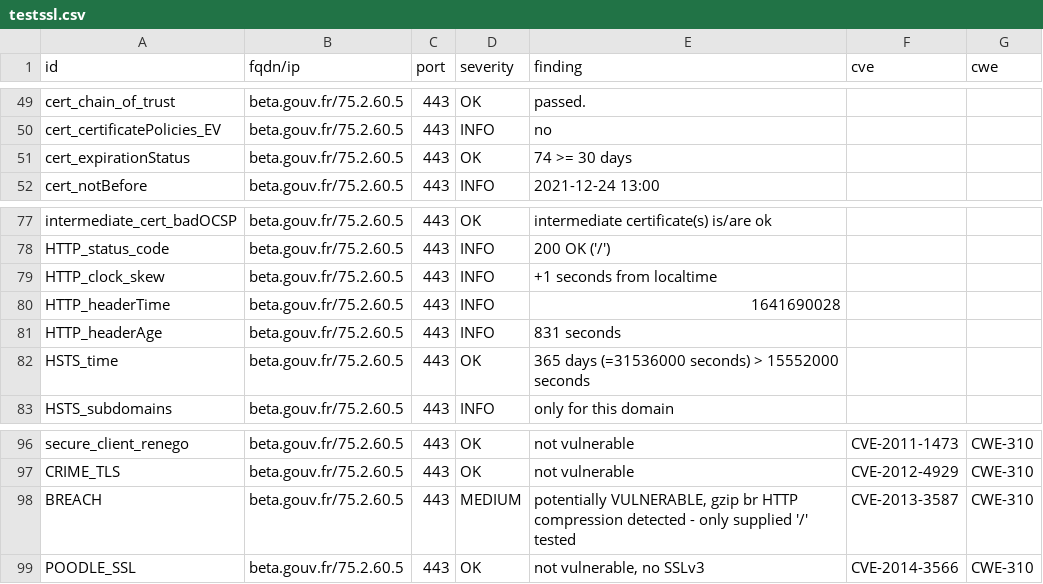
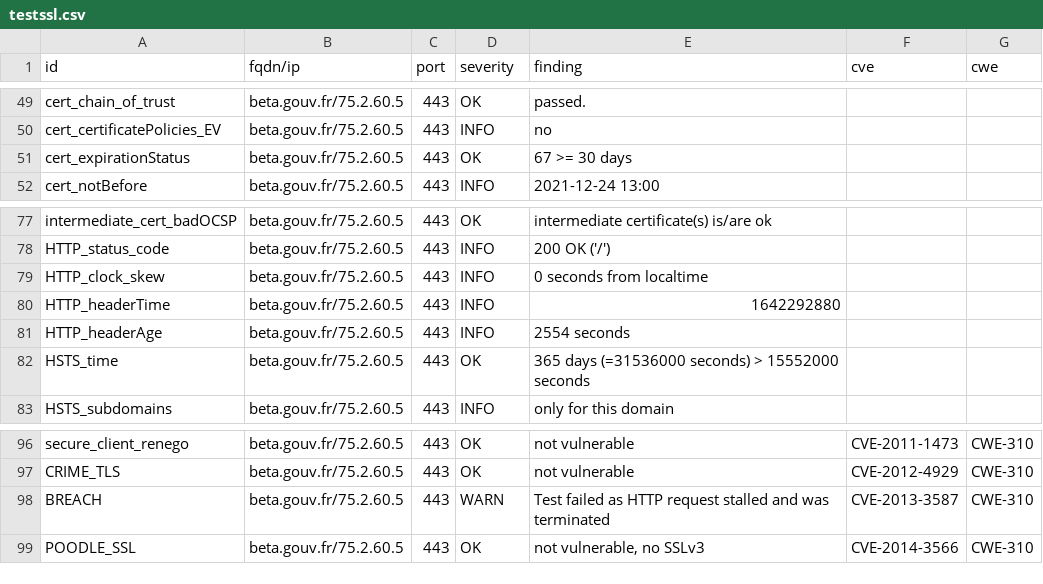
Before and after one commit to LucPIERREDITMERY/dashlordTest, a CSV file: results/aHR0cHM6Ly9iZXRhLmdvdXYuZnI=/testssl.csv, drawn as a sheet; only a part is shown, gaps mark what is left out.

Commit message:
update: https://beta.gouv.fr

```diff
--- a/results/aHR0cHM6Ly9iZXRhLmdvdXYuZnI=/testssl.csv
+++ b/results/aHR0cHM6Ly9iZXRhLmdvdXYuZnI=/testssl.csv
@@ -50,3 +50,3 @@
 "cert_certificatePolicies_EV","beta.gouv.fr/75.2.60.5","443","INFO","no","",""
-"cert_expirationStatus","beta.gouv.fr/75.2.60.5","443","OK","74 >= 30 days","",""
+"cert_expirationStatus","beta.gouv.fr/75.2.60.5","443","OK","67 >= 30 days","",""
 "cert_notBefore","beta.gouv.fr/75.2.60.5","443","INFO","2021-12-24 13:00","",""
@@ -78,5 +78,5 @@
 "HTTP_status_code","beta.gouv.fr/75.2.60.5","443","INFO","200 OK ('/')","",""
-"HTTP_clock_skew","beta.gouv.fr/75.2.60.5","443","INFO","+1 seconds from localtime","",""
-"HTTP_headerTime","beta.gouv.fr/75.2.60.5","443","INFO","1641690028","",""
-"HTTP_headerAge","beta.gouv.fr/75.2.60.5","443","INFO","831 seconds","",""
+"HTTP_clock_skew","beta.gouv.fr/75.2.60.5","443","INFO","0 seconds from localtime","",""
+"HTTP_headerTime","beta.gouv.fr/75.2.60.5","443","INFO","1642292880","",""
+"HTTP_headerAge","beta.gouv.fr/75.2.60.5","443","INFO","2554 seconds","",""
 "HSTS_time","beta.gouv.fr/75.2.60.5","443","OK","365 days (=31536000 seconds) > 15552000 seconds","",""
@@ -97,3 +97,3 @@
 "CRIME_TLS","beta.gouv.fr/75.2.60.5","443","OK","not vulnerable","CVE-2012-4929","CWE-310"
-"BREACH","beta.gouv.fr/75.2.60.5","443","MEDIUM","potentially VULNERABLE, gzip br HTTP compression detected  - only supplied '/' tested","CVE-2013-3587","CWE-310"
+"BREACH","beta.gouv.fr/75.2.60.5","443","WARN","Test failed as HTTP request stalled and was terminated","CVE-2013-3587","CWE-310"
 "POODLE_SSL","beta.gouv.fr/75.2.60.5","443","OK","not vulnerable, no SSLv3","CVE-2014-3566","CWE-310"
```
Also changed, not shown: 14 other files.
